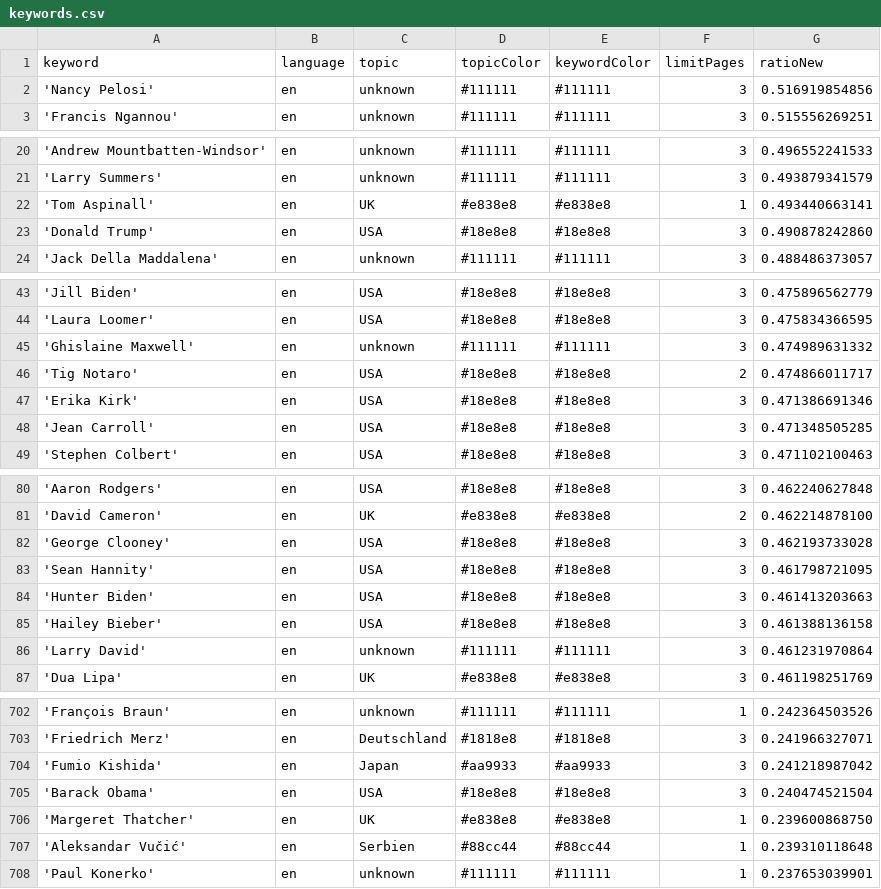
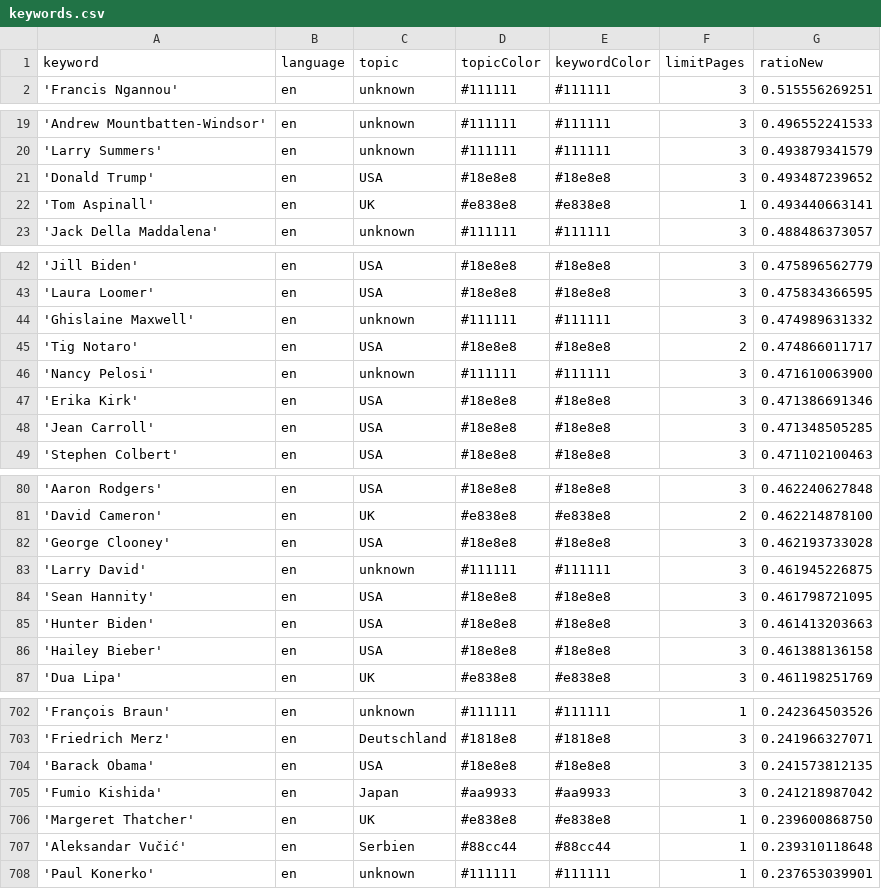
Before and after one commit to JoPhi24-news/peopleWhisperer, a CSV file: keywords.csv, drawn as a sheet; only a part is shown, gaps mark what is left out; removed rows and columns are numbered as before the commit, all else as after; the diff covers the shown part only; the diff names each change by its address in the sheet, - before the commit and + after, or states it on an @@ line.

```diff
--- a/keywords.csv
+++ b/keywords.csv
-row 2: 'Nancy Pelosi' | en | unknown | #111111 | #111111 | 3 | 0.516919854856
+row 21: 'Donald Trump' | en | USA | #18e8e8 | #18e8e8 | 3 | 0.493487239652
-row 23: 'Donald Trump' | en | USA | #18e8e8 | #18e8e8 | 3 | 0.490878242860
+row 46: 'Nancy Pelosi' | en | unknown | #111111 | #111111 | 3 | 0.471610063900
+row 83: 'Larry David' | en | unknown | #111111 | #111111 | 3 | 0.461945226875
-row 86: 'Larry David' | en | unknown | #111111 | #111111 | 3 | 0.461231970864
+row 704: 'Barack Obama' | en | USA | #18e8e8 | #18e8e8 | 3 | 0.241573812135
-row 705: 'Barack Obama' | en | USA | #18e8e8 | #18e8e8 | 3 | 0.240474521504
```
Also changed, not shown: 1 added row and 1 removed row elsewhere in this file, csv/news_2025_12.csv, 1 other file.
